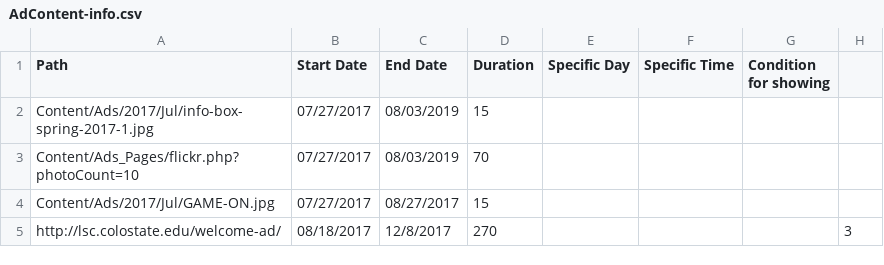
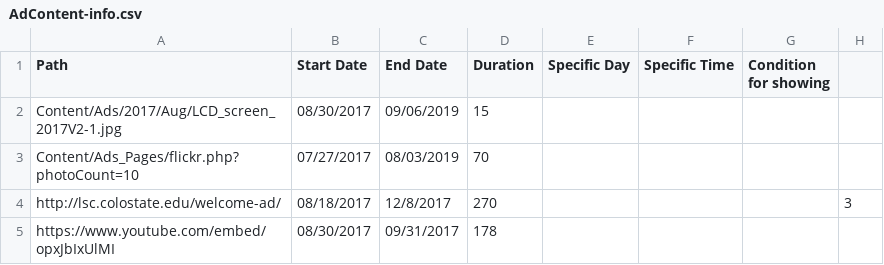
Before and after one commit to JustZack/WebAdvertising, a CSV file: CMS/Players/Groups/CampusInfo/AdContent-info.csv, drawn as a sheet.

```diff
--- a/CMS/Players/Groups/CampusInfo/AdContent-info.csv
+++ b/CMS/Players/Groups/CampusInfo/AdContent-info.csv
@@ -1,5 +1,5 @@
 Path,Start Date,End Date,Duration,Specific Day,Specific Time,Condition for showing
-Content/Ads/2017/Jul/info-box-spring-2017-1.jpg,07/27/2017,08/03/2019,15,,,
+Content/Ads/2017/Aug/LCD_screen_2017V2-1.jpg,08/30/2017,09/06/2019,15,,,,
 Content/Ads_Pages/flickr.php?photoCount=10,07/27/2017,08/03/2019,70,,,
-Content/Ads/2017/Jul/GAME-ON.jpg,07/27/2017,08/27/2017,15,,,
 http://lsc.colostate.edu/welcome-ad/,08/18/2017,12/8/2017,270,,,,3
+https://www.youtube.com/embed/opxJbIxUlMI,08/30/2017,09/31/2017,178,,,,
```
Also changed, not shown: CMS/Players/Groups/Ads/AdContent-info.csv, CMS/Players/Players-info.csv, 45 other files.
